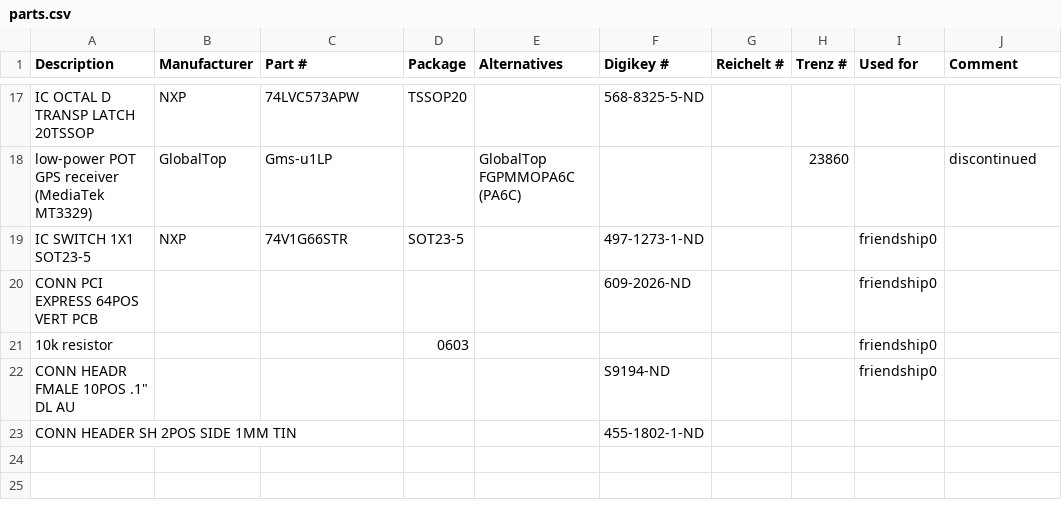
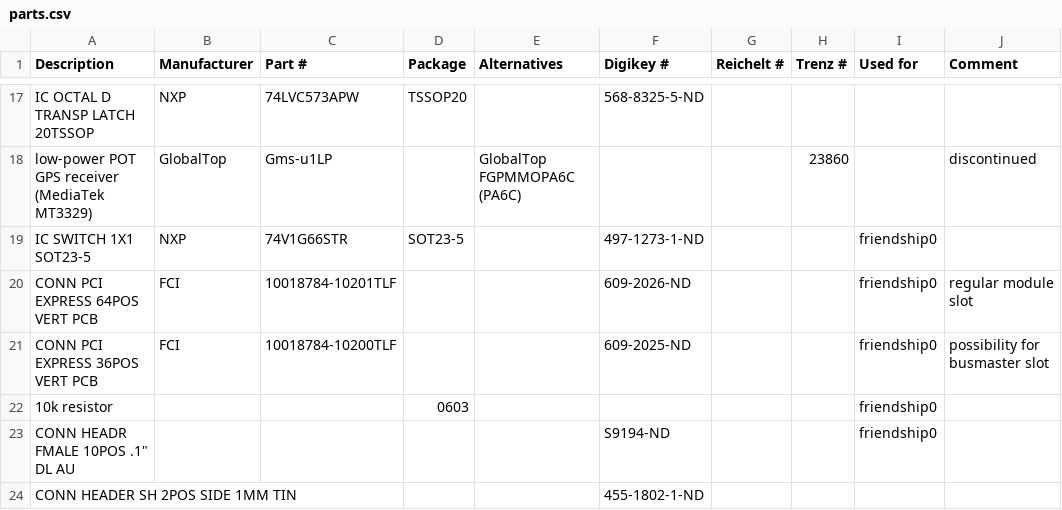
Before and after one commit to shackspace/hgg, a CSV file: doc/parts.csv, drawn as a sheet; only a part is shown, gaps mark what is left out.

Commit message:
added PCIe 1x slot

```diff
--- a/doc/parts.csv
+++ b/doc/parts.csv
@@ -19,3 +19,4 @@
 "IC SWITCH 1X1 SOT23-5","NXP","74V1G66STR","SOT23-5",,"497-1273-1-ND",,,"friendship0",
-"CONN PCI EXPRESS 64POS VERT PCB",,,,,"609-2026-ND",,,"friendship0",
+"CONN PCI EXPRESS 64POS VERT PCB","FCI","10018784-10201TLF",,,"609-2026-ND",,,"friendship0","regular module slot"
+"CONN PCI EXPRESS 36POS VERT PCB","FCI","10018784-10200TLF",,,"609-2025-ND",,,"friendship0","possibility for busmaster slot"
 "10k resistor",,,"0603",,,,,"friendship0",
```
